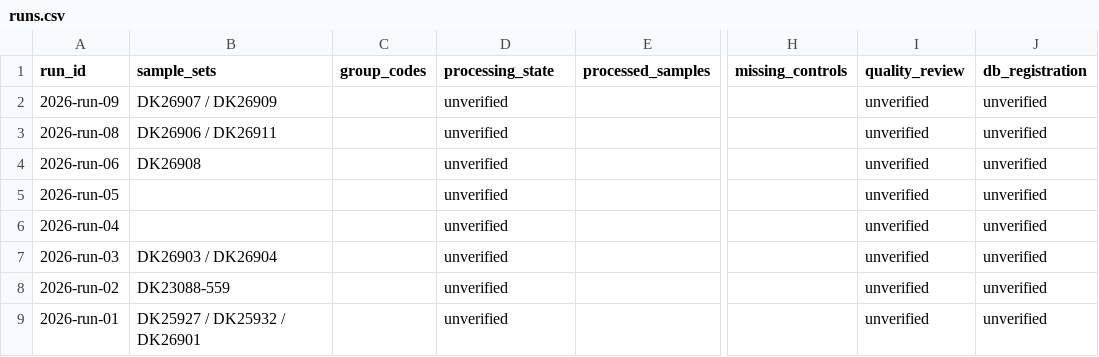
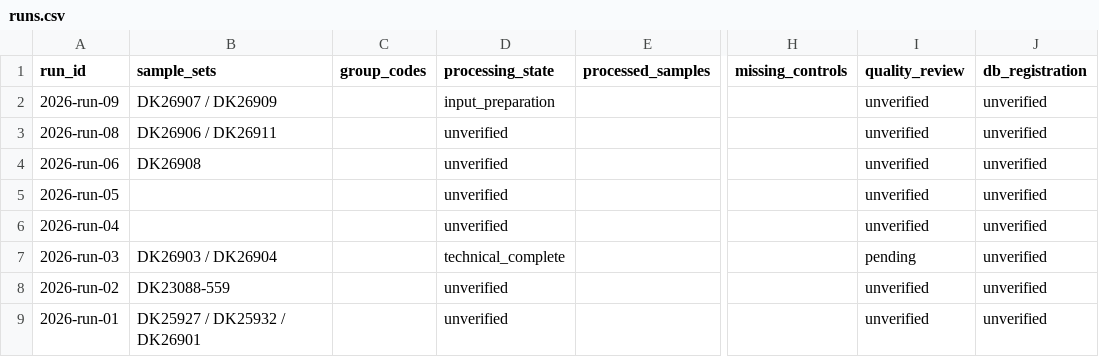
Before and after one commit to takeshiobayashi/anemone-processing-progress, a CSV file: public/runs.csv, drawn as a sheet; only a part is shown, gaps mark what is left out; the diff names each change by its address in the sheet, - before the commit and + after, or states it on an @@ line.

Commit message:
Refresh processing file inventory

```diff
--- a/public/runs.csv
+++ b/public/runs.csv
-D2 (processing_state): unverified
+D2 (processing_state): input_preparation
-D7 (processing_state): unverified
+D7 (processing_state): technical_complete
-I7 (quality_review): unverified
+I7 (quality_review): pending
```
Also changed, not shown: 4 other files.
